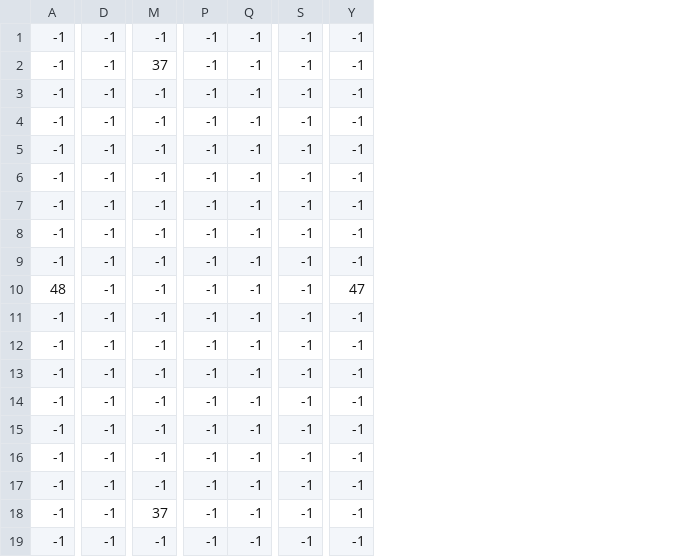
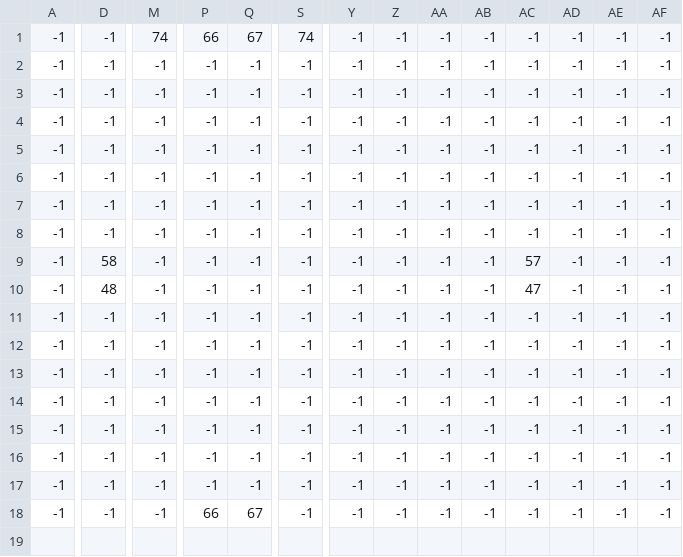
Before and after one commit to deroguerre/protogame, a CSV file: protogame/maps/2-map_Calque2.csv, drawn as a sheet; only a part is shown, gaps mark what is left out; removed rows and columns are numbered as before the commit, all else as after; rows hold the shown columns only; the diff names each change by its address in the sheet, - before the commit and + after, or states it on an @@ line.

```diff
--- a/protogame/maps/2-map_Calque2.csv
+++ b/protogame/maps/2-map_Calque2.csv
+column Z, rows 1-9: all -1; rows 11-18: all -1
+column AA, rows 1-9: all -1; rows 11-18: all -1
+column AB, rows 1-9: all -1; rows 11-18: all -1
+column AC, rows 1-9: -1 | -1 | -1 | -1 | -1 | -1 | -1 | -1 | 57; rows 11-18: all -1
+column AD, rows 1-9: all -1; rows 11-18: all -1
+column AE, rows 1-9: all -1; rows 11-18: all -1
+column AF, rows 1-9: all -1; rows 11-18: all -1
-M1: -1
+M1: 74
-P1: -1
+P1: 66
-Q1: -1
+Q1: 67
-S1: -1
+S1: 74
-row 2: -1 | -1 | 37 | -1 | -1 | -1 | -1
-A9: 48
+A9: -1
-D9: -1
+D9: 58
-Y9: 47
+Y9: -1
+row 10: -1 | 48 | -1 | -1 | -1 | -1 | -1 | -1 | -1 | -1 | 47 | -1 | -1 | -1
-row 18: -1 | -1 | 37 | -1 | -1 | -1 | -1
-P18: -1
+P18: 66
-Q18: -1
+Q18: 67
```
Also changed, not shown: protogame/maps/2-map_Calque1.csv, protogame/maps/2-map_Calque3.csv, 3 other files.
